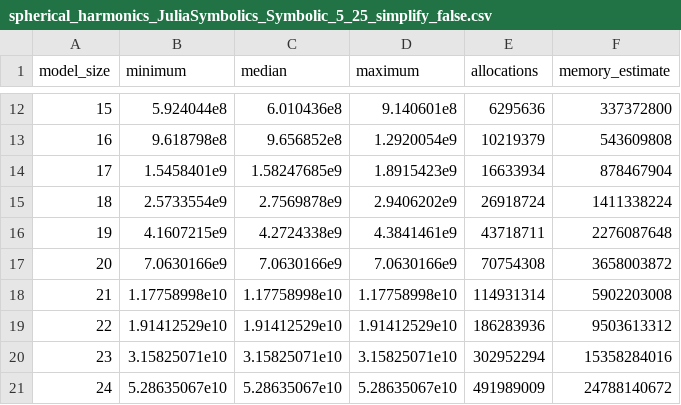
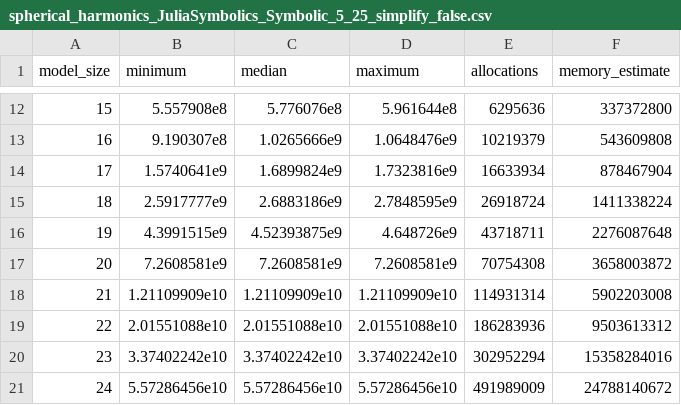
Before and after one commit to brianguenter/FastDifferentiation.jl, a CSV file: FSDBenchmark/Data/spherical_harmonics_JuliaSymbolics_Symbolic_5_25_simplify_false.csv, drawn as a sheet; only a part is shown, gaps mark what is left out; the diff covers the shown part only.

```diff
--- a/FSDBenchmark/Data/spherical_harmonics_JuliaSymbolics_Symbolic_5_25_simplify_false.csv
+++ b/FSDBenchmark/Data/spherical_harmonics_JuliaSymbolics_Symbolic_5_25_simplify_false.csv
@@ -12,10 +12,10 @@ model_size,minimum,median,maximum,allocations,memory_estimate
-15,5.924044e8,6.010436e8,9.140601e8,6295636,337372800
-16,9.618798e8,9.656852e8,1.2920054e9,10219379,543609808
-17,1.5458401e9,1.58247685e9,1.8915423e9,16633934,878467904
-18,2.5733554e9,2.7569878e9,2.9406202e9,26918724,1411338224
-19,4.1607215e9,4.2724338e9,4.3841461e9,43718711,2276087648
-20,7.0630166e9,7.0630166e9,7.0630166e9,70754308,3658003872
-21,1.17758998e10,1.17758998e10,1.17758998e10,114931314,5902203008
-22,1.91412529e10,1.91412529e10,1.91412529e10,186283936,9503613312
-23,3.15825071e10,3.15825071e10,3.15825071e10,302952294,15358284016
-24,5.28635067e10,5.28635067e10,5.28635067e10,491989009,24788140672
+15,5.557908e8,5.776076e8,5.961644e8,6295636,337372800
+16,9.190307e8,1.0265666e9,1.0648476e9,10219379,543609808
+17,1.5740641e9,1.6899824e9,1.7323816e9,16633934,878467904
+18,2.5917777e9,2.6883186e9,2.7848595e9,26918724,1411338224
+19,4.3991515e9,4.52393875e9,4.648726e9,43718711,2276087648
+20,7.2608581e9,7.2608581e9,7.2608581e9,70754308,3658003872
+21,1.21109909e10,1.21109909e10,1.21109909e10,114931314,5902203008
+22,2.01551088e10,2.01551088e10,2.01551088e10,186283936,9503613312
+23,3.37402242e10,3.37402242e10,3.37402242e10,302952294,15358284016
+24,5.57286456e10,5.57286456e10,5.57286456e10,491989009,24788140672
```
Also changed, not shown: 35 edited cells elsewhere in this file, 4 other files.
